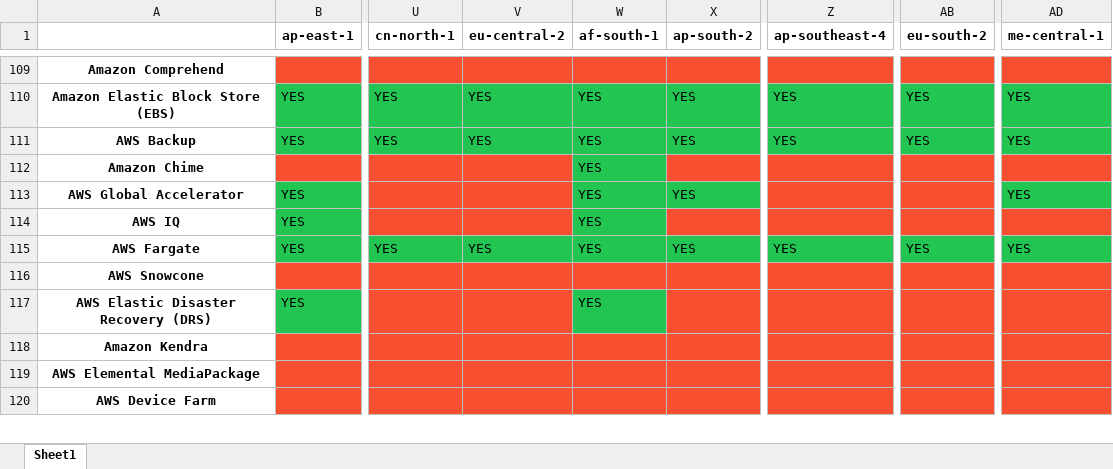
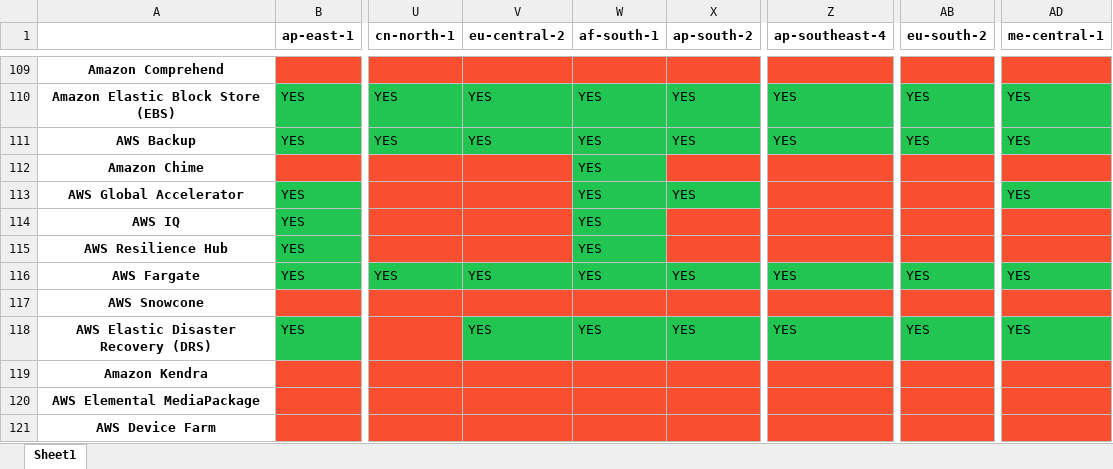
Before and after one commit to Aryaman6492/Aws-Service-Versions, an Excel workbook: AwsServiceRegions.xlsx, sheet Sheet1, drawn as a sheet; only a part is shown, gaps mark what is left out; values as stored, in another font and other column widths than the file's, no borders; addresses are those after the commit; the diff covers the shown part only; the diff names each change by its address in the sheet, - before the commit and + after, or states it on an @@ line.

```diff
--- a/AwsServiceRegions.xlsx (sheet Sheet1)
+++ b/AwsServiceRegions.xlsx (sheet Sheet1)
@@ row 108 moved to row 115: AWS Resilience Hub @@
-V118 (eu-central-2): (empty)
+V118 (eu-central-2): YES
-V118 fill: #F84F31
+V118 fill: #23C552
-X118 (ap-south-2): (empty)
+X118 (ap-south-2): YES
-X118 fill: #F84F31
+X118 fill: #23C552
-Z118 (ap-southeast-4): (empty)
+Z118 (ap-southeast-4): YES
-Z118 fill: #F84F31
+Z118 fill: #23C552
-AB118 (eu-south-2): (empty)
+AB118 (eu-south-2): YES
-AB118 fill: #F84F31
+AB118 fill: #23C552
-AD118 (me-central-1): (empty)
+AD118 (me-central-1): YES
-AD118 fill: #F84F31
+AD118 fill: #23C552
```
Also changed, not shown: 1 added row and 17 moved rows elsewhere in this sheet, 1 other file.
